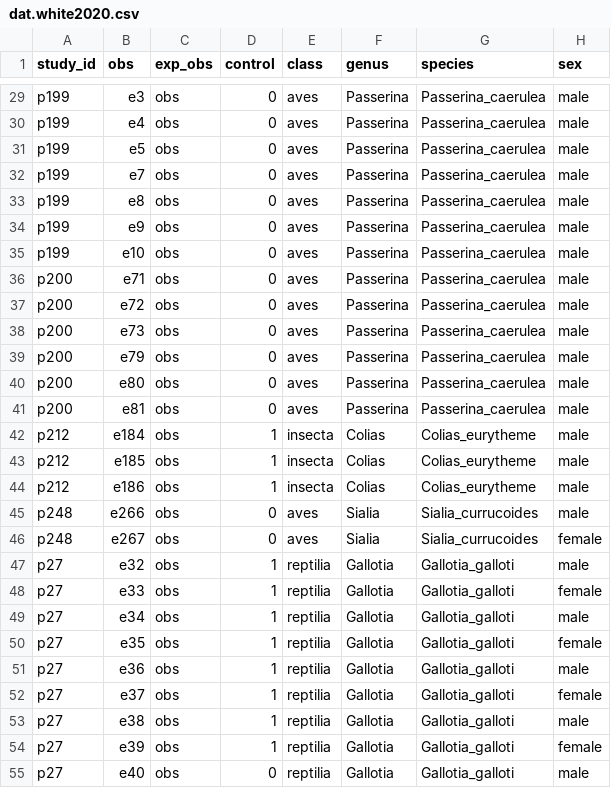
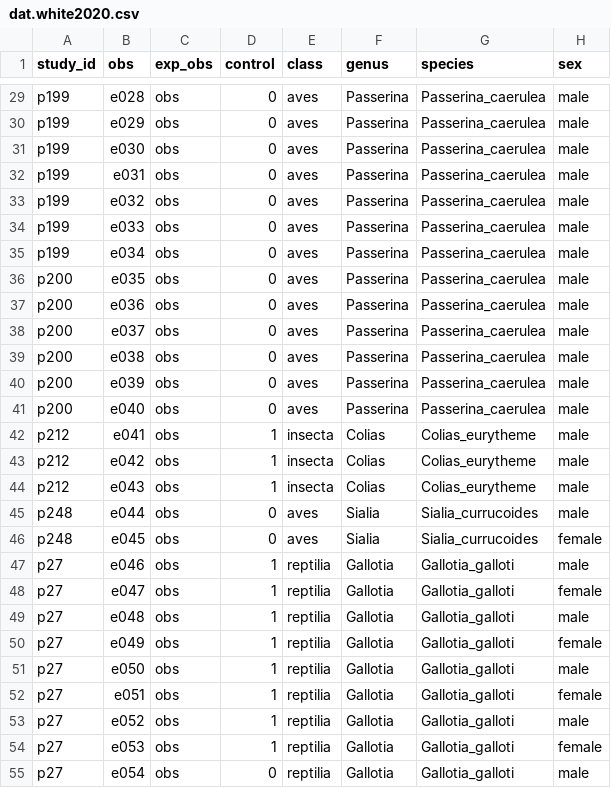
Before and after one commit to wviechtb/metadat, a CSV file: data-raw/dat.white2020.csv, drawn as a sheet; only a part is shown, gaps mark what is left out; the diff covers the shown part only; the diff names each change by its address in the sheet, - before the commit and + after, or states it on an @@ line.

```diff
--- a/data-raw/dat.white2020.csv
+++ b/data-raw/dat.white2020.csv
-B29 (obs): e3
+B29 (obs): e028
-B30 (obs): e4
+B30 (obs): e029
-B31 (obs): e5
+B31 (obs): e030
-B32 (obs): e7
+B32 (obs): e031
-B33 (obs): e8
+B33 (obs): e032
-B34 (obs): e9
+B34 (obs): e033
-B35 (obs): e10
+B35 (obs): e034
-B36 (obs): e71
+B36 (obs): e035
-B37 (obs): e72
+B37 (obs): e036
-B38 (obs): e73
+B38 (obs): e037
-B39 (obs): e79
+B39 (obs): e038
-B40 (obs): e80
+B40 (obs): e039
-B41 (obs): e81
+B41 (obs): e040
-B42 (obs): e184
+B42 (obs): e041
-B43 (obs): e185
+B43 (obs): e042
-B44 (obs): e186
+B44 (obs): e043
-B45 (obs): e266
+B45 (obs): e044
-B46 (obs): e267
+B46 (obs): e045
-B47 (obs): e32
+B47 (obs): e046
-B48 (obs): e33
+B48 (obs): e047
-B49 (obs): e34
+B49 (obs): e048
-B50 (obs): e35
+B50 (obs): e049
-B51 (obs): e36
+B51 (obs): e050
-B52 (obs): e37
+B52 (obs): e051
-B53 (obs): e38
+B53 (obs): e052
-B54 (obs): e39
+B54 (obs): e053
-B55 (obs): e40
+B55 (obs): e054
```
Also changed, not shown: 159 edited cells elsewhere in this file, 6 other files.
